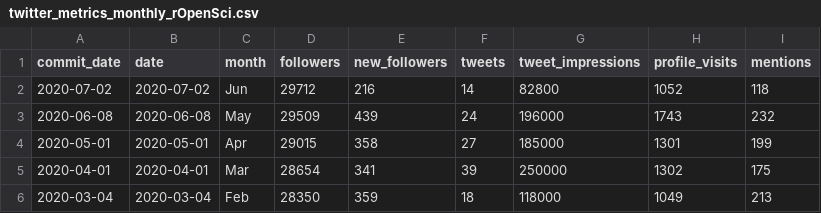
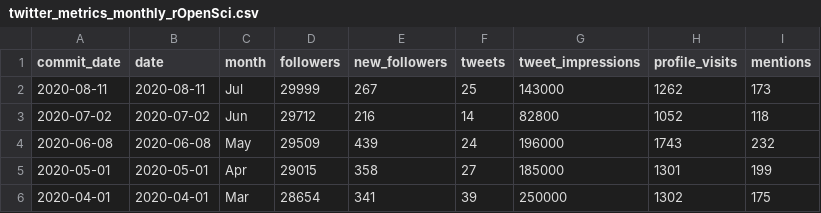
Before and after one commit to ropensci-org/ropensci-tweets, a CSV file: twitter_metrics_monthly_rOpenSci.csv, drawn as a sheet; only a part is shown; the shorter side is filled out with more unchanged rows.

Commit message:
manual add July 2020 twitter data

```diff
--- a/twitter_metrics_monthly_rOpenSci.csv
+++ b/twitter_metrics_monthly_rOpenSci.csv
@@ -1,2 +1,3 @@
 commit_date,date,month,followers,new_followers,tweets,tweet_impressions,profile_visits,mentions
+2020-08-11,2020-08-11,Jul,29999,267,25,143000,1262,173
 2020-07-02,2020-07-02,Jun,29712,216,14,82800,1052,118
```
